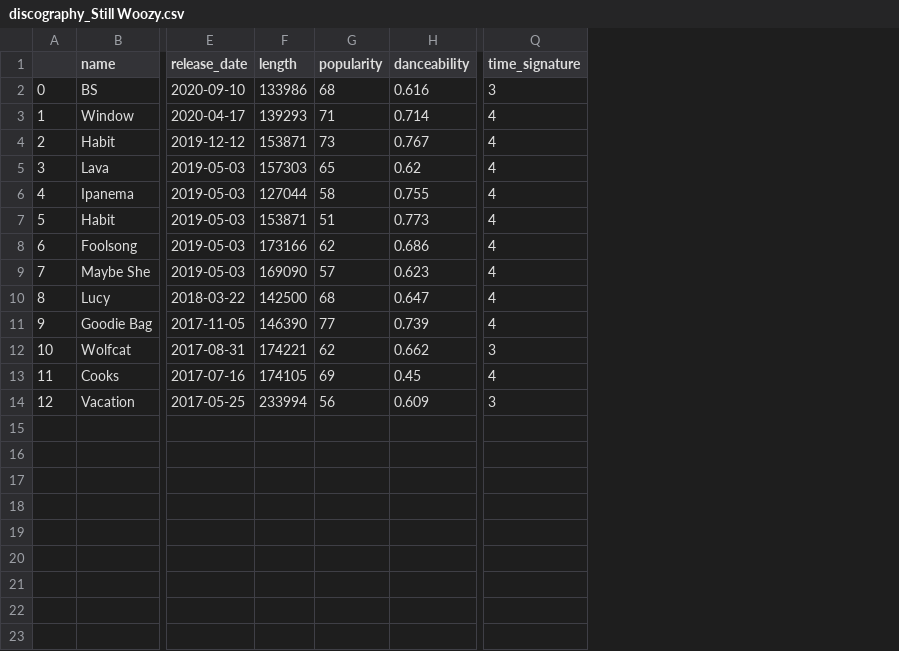
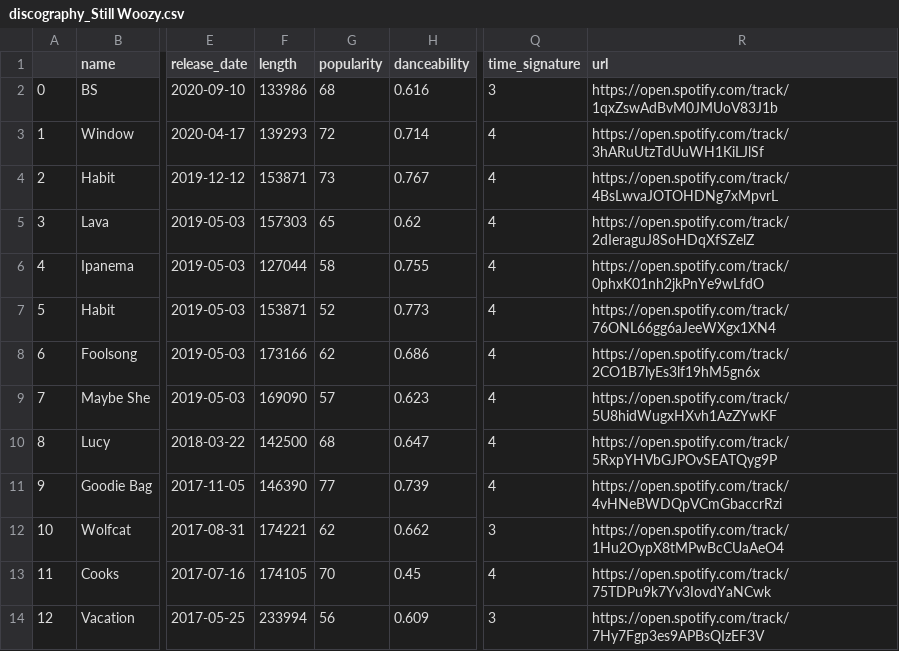
Before and after one commit to daviskeene/Personify, a CSV file: backend/utils/data/discography_Still Woozy.csv, drawn as a sheet; only a part is shown, gaps mark what is left out; the diff names each change by its address in the sheet, - before the commit and + after, or states it on an @@ line.

```diff
--- a/backend/utils/data/discography_Still Woozy.csv
+++ b/backend/utils/data/discography_Still Woozy.csv
+column R (url), rows 2-14: https://open.spotify.com/track/1qxZswAdBvM0JMUoV83J1b | https://open.spotify.com/track/3hARuUtzTdUuWH1KiLJlSf | https://open.spotify.com/track/4BsLwvaJOTOHDNg7xMpvrL | https://open.spotify.com/track/2dIeraguJ8SoHDqXfSZelZ | https://open.spotify.com/track/0phxK01nh2jkPnYe9wLfdO | https://open.spotify.com/track/76ONL66gg6aJeeWXgx1XN4 | https://open.spotify.com/track/2CO1B7lyEs3lf19hM5gn6x | https://open.spotify.com/track/5U8hidWugxHXvh1AzZYwKF | https://open.spotify.com/track/5RxpYHVbGJPOvSEATQyg9P | https://open.spotify.com/track/4vHNeBWDQpVCmGbaccrRzi | https://open.spotify.com/track/1Hu2OypX8tMPwBcCUaAeO4 | https://open.spotify.com/track/75TDPu9k7Yv3IovdYaNCwk | https://open.spotify.com/track/7Hy7Fgp3es9APBsQIzEF3V
-G3 (popularity): 71
+G3 (popularity): 72
-G7 (popularity): 51
+G7 (popularity): 52
-G13 (popularity): 69
+G13 (popularity): 70
```
Also changed, not shown: backend/utils/data/user_daviskeene_short_term.csv, 6 other files.
